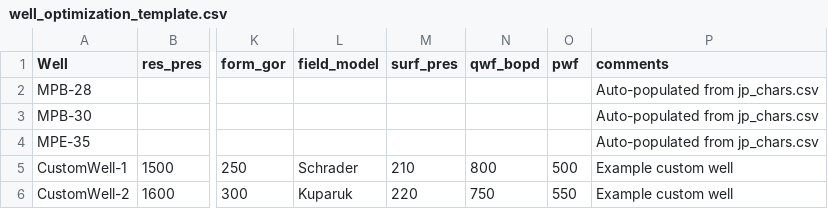
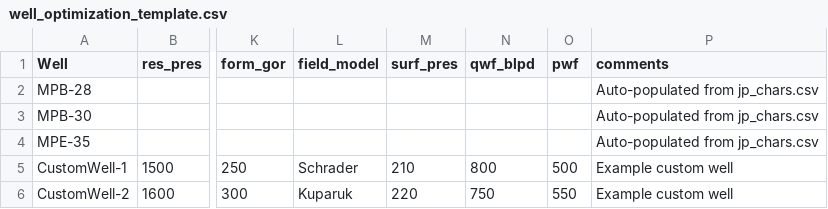
Before and after one commit to scottpessetto/woffl_gui, a CSV file: woffl/jp_data/well_optimization_template.csv, drawn as a sheet; only a part is shown, gaps mark what is left out; the diff names each change by its address in the sheet, - before the commit and + after, or states it on an @@ line.

Commit message:
fixed ipr plot using BLPD and points using BOPD

```diff
--- a/woffl/jp_data/well_optimization_template.csv
+++ b/woffl/jp_data/well_optimization_template.csv
-N1: qwf_bopd
+N1: qwf_blpd
```
Also changed, not shown: 4 other files.
